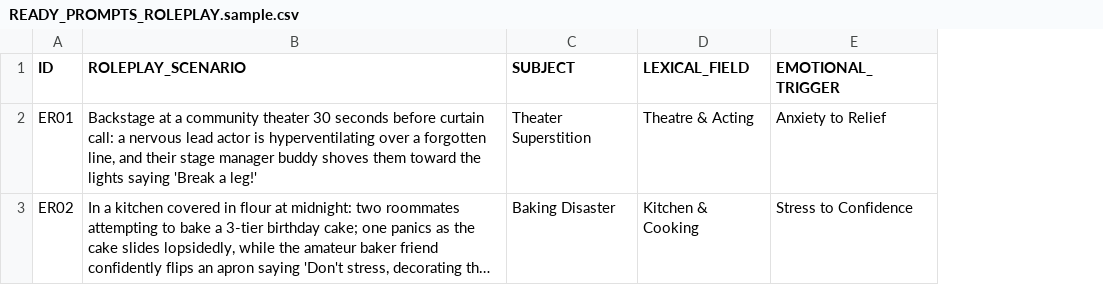
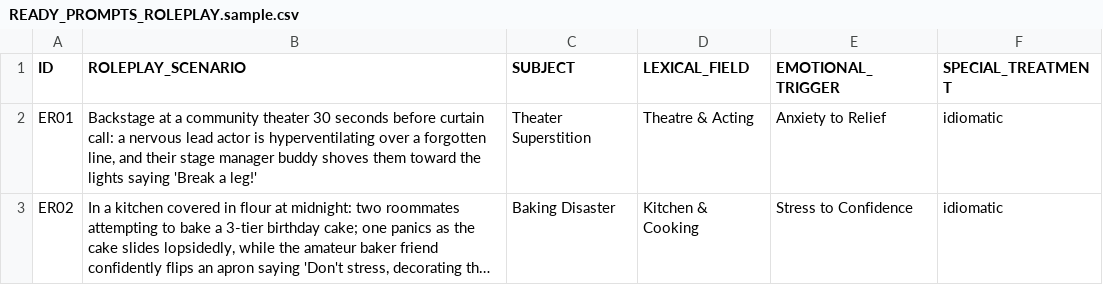
Before and after one commit to jlozanopenagos/Local-AI-short-videos-generation, a CSV file: main/input/csv/sample_templates/READY_PROMPTS_ROLEPLAY.sample.csv, drawn as a sheet; long unchanged cells end in …; the diff names each change by its address in the sheet, - before the commit and + after, or states it on an @@ line.

Commit message:
feat(roleplay): add SPECIAL_TREATMENT classification system for idiomatic expressions
- Add SPECIAL_TREATMENT column to READY_PROMPTS_ROLEPLAY.sample.csv
  Values: idiomatic | phonetic | false_friend | '' (blank = default)
  Mutually exclusive lens: one expression, one type

- prompt_builder.py: inject idiomatic arc instruction block when
  SPECIAL_TREATMENT=idiomatic. Enforces 4-part arc targeting Error #4
  (No Usage Modeling): P1 MUST use the full idiom in an original sentence
  in DIALOGUE_PART_4 — not react, not ask, not confirm.
  SPECIAL_TREATMENT excluded from param_str sent to LLM (consumed by builder).

- main.py (_A_video_scripts): add validate_idiomatic_roleplay() function.
  Two quality gates:
    Gate 1: full idiom form verbatim in DIALOGUE_PART_1
    Gate 2: PERSON_ONE actively uses idiom in DIALOGUE_PART_4
  Validation failures trigger the existing auto-retry flow with explicit
  IDIOMATIC ARC FIX REQUIRED message appended to retry prompt.

- test/unit/test_roleplay_special_treatment.py: 8 new TDD unit tests
  covering prompt injection, validation gates, type isolation, blank
  fallback, and CSV contract conformance.

- test/contracts/test_csv_schemas.py: update roleplay schema contract
  to expect 6-column header with SPECIAL_TREATMENT.

All 93 tests pass. Zero regressions on main suite.

```diff
--- a/main/input/csv/sample_templates/READY_PROMPTS_ROLEPLAY.sample.csv
+++ b/main/input/csv/sample_templates/READY_PROMPTS_ROLEPLAY.sample.csv
+column F (SPECIAL_TREATMENT), rows 2-3: idiomatic | idiomatic
```
Also changed, not shown: 4 other files.
